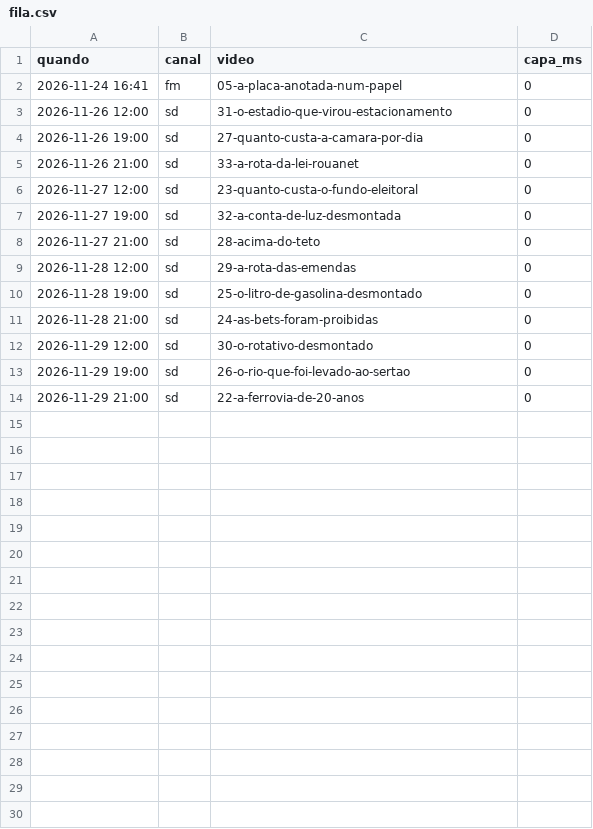
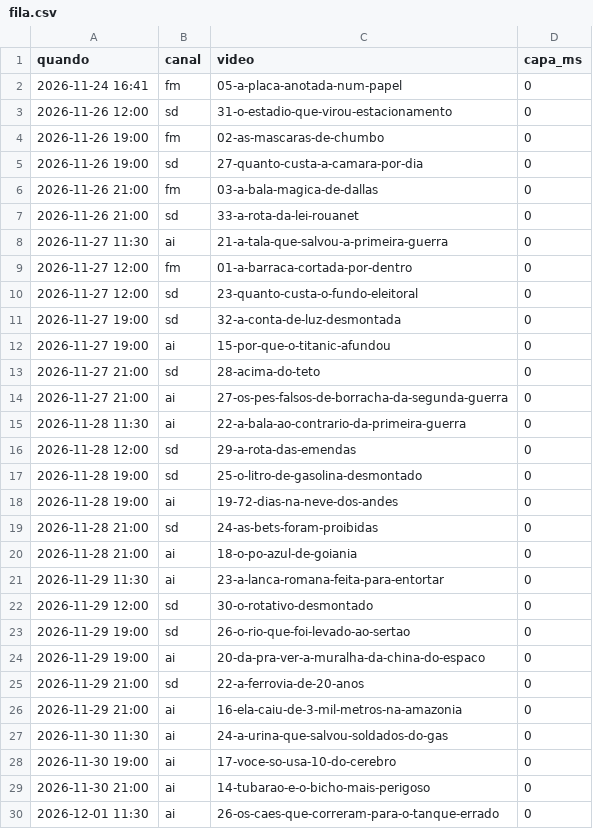
Before and after one commit to lvcasxm/fila-reels, a CSV file: fila.csv, drawn as a sheet; only a part is shown; the diff covers the shown part only.

Commit message:
fila: 37 pendente(s)

```diff
--- a/fila.csv
+++ b/fila.csv
@@ -3,12 +3,28 @@ quando;canal;video;capa_ms
 2026-11-26 12:00;sd;31-o-estadio-que-virou-estacionamento;0
+2026-11-26 19:00;fm;02-as-mascaras-de-chumbo;0
 2026-11-26 19:00;sd;27-quanto-custa-a-camara-por-dia;0
+2026-11-26 21:00;fm;03-a-bala-magica-de-dallas;0
 2026-11-26 21:00;sd;33-a-rota-da-lei-rouanet;0
+2026-11-27 11:30;ai;21-a-tala-que-salvou-a-primeira-guerra;0
+2026-11-27 12:00;fm;01-a-barraca-cortada-por-dentro;0
 2026-11-27 12:00;sd;23-quanto-custa-o-fundo-eleitoral;0
 2026-11-27 19:00;sd;32-a-conta-de-luz-desmontada;0
+2026-11-27 19:00;ai;15-por-que-o-titanic-afundou;0
 2026-11-27 21:00;sd;28-acima-do-teto;0
+2026-11-27 21:00;ai;27-os-pes-falsos-de-borracha-da-segunda-guerra;0
+2026-11-28 11:30;ai;22-a-bala-ao-contrario-da-primeira-guerra;0
 2026-11-28 12:00;sd;29-a-rota-das-emendas;0
 2026-11-28 19:00;sd;25-o-litro-de-gasolina-desmontado;0
+2026-11-28 19:00;ai;19-72-dias-na-neve-dos-andes;0
 2026-11-28 21:00;sd;24-as-bets-foram-proibidas;0
+2026-11-28 21:00;ai;18-o-po-azul-de-goiania;0
+2026-11-29 11:30;ai;23-a-lanca-romana-feita-para-entortar;0
 2026-11-29 12:00;sd;30-o-rotativo-desmontado;0
 2026-11-29 19:00;sd;26-o-rio-que-foi-levado-ao-sertao;0
+2026-11-29 19:00;ai;20-da-pra-ver-a-muralha-da-china-do-espaco;0
 2026-11-29 21:00;sd;22-a-ferrovia-de-20-anos;0
+2026-11-29 21:00;ai;16-ela-caiu-de-3-mil-metros-na-amazonia;0
+2026-11-30 11:30;ai;24-a-urina-que-salvou-soldados-do-gas;0
+2026-11-30 19:00;ai;17-voce-so-usa-10-do-cerebro;0
+2026-11-30 21:00;ai;14-tubarao-e-o-bicho-mais-perigoso;0
+2026-12-01 11:30;ai;26-os-caes-que-correram-para-o-tanque-errado;0
```
Also changed, not shown: 9 added rows elsewhere in this file.
